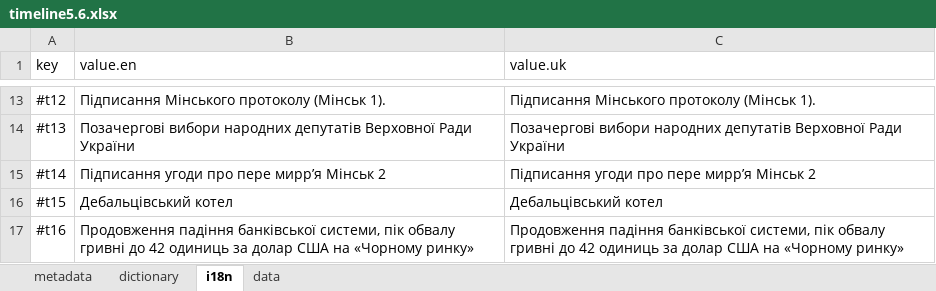
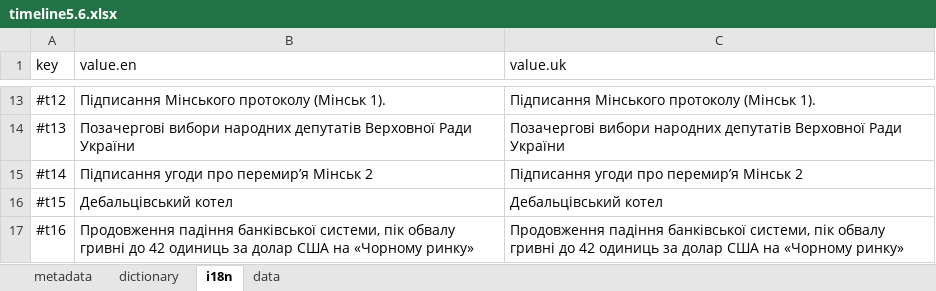
Before and after one commit to kpi-wdc/dj, an Excel workbook: wdc_libs/parsers/wdc-timeline/timeline5.6.xlsx, sheet i18n, drawn as a sheet; only a part is shown, gaps mark what is left out; values as stored, in another font and other column widths than the file's, no borders; the diff covers the shown part only; the diff names each change by its address in the sheet, - before the commit and + after, or states it on an @@ line.

```diff
--- a/wdc_libs/parsers/wdc-timeline/timeline5.6.xlsx (sheet i18n)
+++ b/wdc_libs/parsers/wdc-timeline/timeline5.6.xlsx (sheet i18n)
-B15 (value.en): Підписання угоди про пере мирр’я Мінськ 2
+B15 (value.en): Підписання угоди про перемир’я Мінськ 2
-C15 (value.uk): Підписання угоди про пере мирр’я Мінськ 2
+C15 (value.uk): Підписання угоди про перемир’я Мінськ 2
```
Also changed, not shown: 1 added row elsewhere in this sheet, sheet dictionary, wdc_libs/parsers/wdc-timeline/timeline.xlsx, 3 other files.
